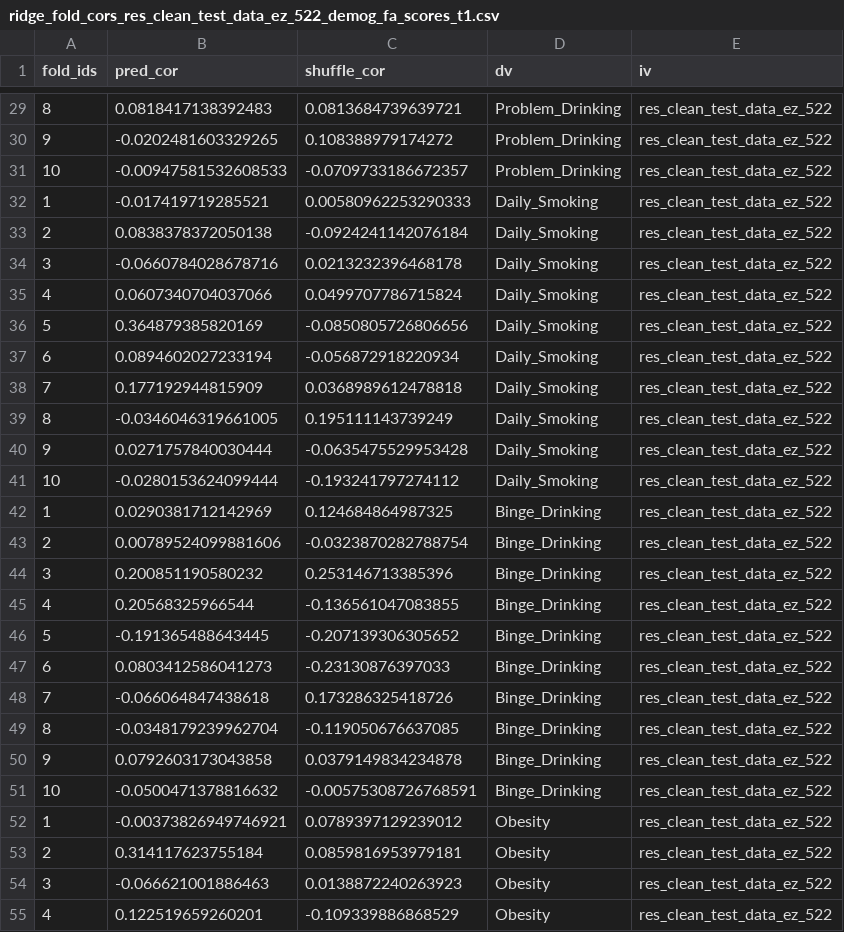
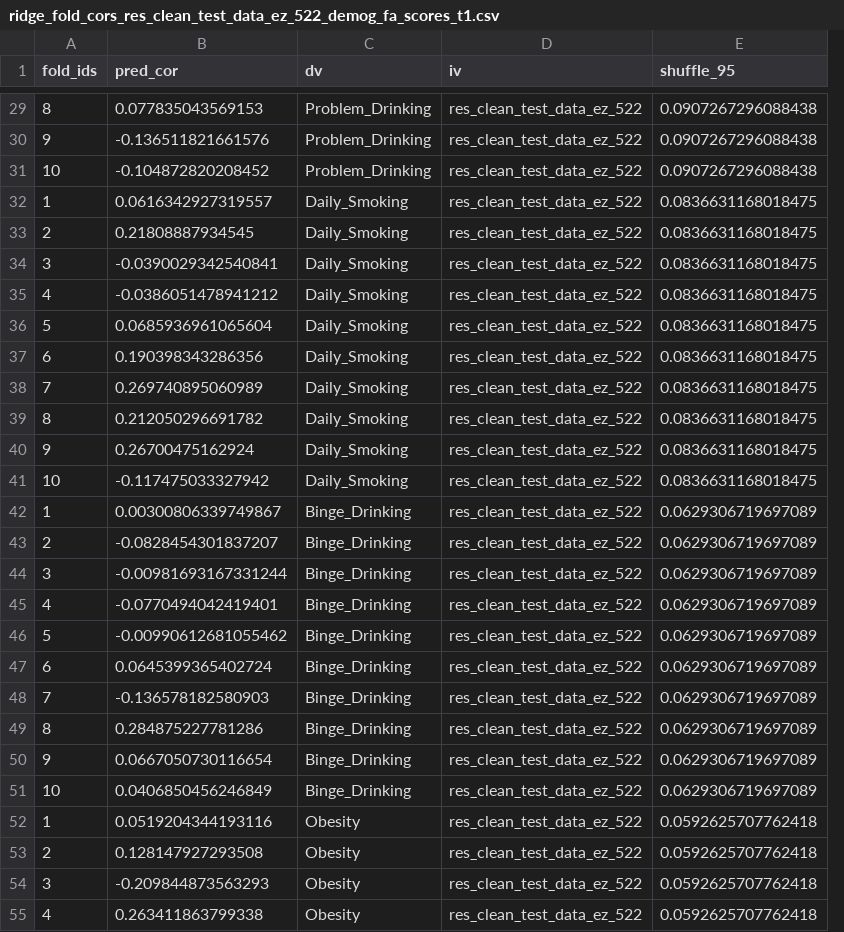
Before and after one commit to zenkavi/SRO_DDM_Analyses, a CSV file: input/ridge_prediction/ridge_fold_cors_res_clean_test_data_ez_522_demog_fa_scores_t1.csv, drawn as a sheet; only a part is shown, gaps mark what is left out; removed rows and columns are numbered as before the commit, all else as after; the diff covers the shown part only; the diff names each change by its address in the sheet, - before the commit and + after, or states it on an @@ line.

```diff
--- a/input/ridge_prediction/ridge_fold_cors_res_clean_test_data_ez_522_demog_fa_scores_t1.csv
+++ b/input/ridge_prediction/ridge_fold_cors_res_clean_test_data_ez_522_demog_fa_scores_t1.csv
-column C (shuffle_cor), rows 29-55: 0.0813684739639721 | 0.108388979174272 | -0.0709733186672357 | 0.00580962253290333 | -0.0924241142076184 | 0.0213232396468178 | 0.0499707786715824 | -0.0850805726806656 | -0.056872918220934 | 0.0368989612478818 | 0.195111143739249 | -0.0635475529953428 | -0.193241797274112 | 0.124684864987325 | -0.0323870282788754 | 0.253146713385396 | -0.136561047083855 | -0.207139306305652 | -0.23130876397033 | 0.173286325418726 | -0.119050676637085 | 0.0379149834234878 | -0.00575308726768591 | 0.0789397129239012 | 0.0859816953979181 | 0.0138872240263923 | -0.109339886868529
+column E (shuffle_95), rows 29-55: 0.0907267296088438 | 0.0907267296088438 | 0.0907267296088438 | 0.0836631168018475 | 0.0836631168018475 | 0.0836631168018475 | 0.0836631168018475 | 0.0836631168018475 | 0.0836631168018475 | 0.0836631168018475 | 0.0836631168018475 | 0.0836631168018475 | 0.0836631168018475 | 0.0629306719697089 | 0.0629306719697089 | 0.0629306719697089 | 0.0629306719697089 | 0.0629306719697089 | 0.0629306719697089 | 0.0629306719697089 | 0.0629306719697089 | 0.0629306719697089 | 0.0629306719697089 | 0.0592625707762418 | 0.0592625707762418 | 0.0592625707762418 | 0.0592625707762418
-B29 (pred_cor): 0.0818417138392483
+B29 (pred_cor): 0.077835043569153
-B30 (pred_cor): -0.0202481603329265
+B30 (pred_cor): -0.136511821661576
-B31 (pred_cor): -0.00947581532608533
+B31 (pred_cor): -0.104872820208452
-B32 (pred_cor): -0.017419719285521
+B32 (pred_cor): 0.0616342927319557
-B33 (pred_cor): 0.0838378372050138
+B33 (pred_cor): 0.21808887934545
-B34 (pred_cor): -0.0660784028678716
+B34 (pred_cor): -0.0390029342540841
-B35 (pred_cor): 0.0607340704037066
+B35 (pred_cor): -0.0386051478941212
-B36 (pred_cor): 0.364879385820169
+B36 (pred_cor): 0.0685936961065604
-B37 (pred_cor): 0.0894602027233194
+B37 (pred_cor): 0.190398343286356
-B38 (pred_cor): 0.177192944815909
+B38 (pred_cor): 0.269740895060989
-B39 (pred_cor): -0.0346046319661005
+B39 (pred_cor): 0.212050296691782
-B40 (pred_cor): 0.0271757840030444
+B40 (pred_cor): 0.26700475162924
-B41 (pred_cor): -0.0280153624099444
+B41 (pred_cor): -0.117475033327942
-B42 (pred_cor): 0.0290381712142969
+B42 (pred_cor): 0.00300806339749867
-B43 (pred_cor): 0.00789524099881606
+B43 (pred_cor): -0.0828454301837207
-B44 (pred_cor): 0.200851190580232
+B44 (pred_cor): -0.00981693167331244
-B45 (pred_cor): 0.20568325966544
+B45 (pred_cor): -0.0770494042419401
-B46 (pred_cor): -0.191365488643445
+B46 (pred_cor): -0.00990612681055462
-B47 (pred_cor): 0.0803412586041273
+B47 (pred_cor): 0.0645399365402724
-B48 (pred_cor): -0.066064847438618
+B48 (pred_cor): -0.136578182580903
-B49 (pred_cor): -0.0348179239962704
+B49 (pred_cor): 0.284875227781286
-B50 (pred_cor): 0.0792603173043858
+B50 (pred_cor): 0.0667050730116654
-B51 (pred_cor): -0.0500471378816632
+B51 (pred_cor): 0.0406850456246849
-B52 (pred_cor): -0.00373826949746921
+B52 (pred_cor): 0.0519204344193116
-B53 (pred_cor): 0.314117623755184
+B53 (pred_cor): 0.128147927293508
-B54 (pred_cor): -0.066621001886463
+B54 (pred_cor): -0.209844873563293
-B55 (pred_cor): 0.122519659260201
+B55 (pred_cor): 0.263411863799338
```
Also changed, not shown: 63 edited cells elsewhere in this file, input/ridge_prediction/ridge_coefs_ez_t1_522_fa_3_condition_scores_demog_fa_scores_t1.csv, input/ridge_prediction/ridge_coefs_res_clean_test_data_ez_522_demog_fa_scores_t1.csv, 5 other files.
